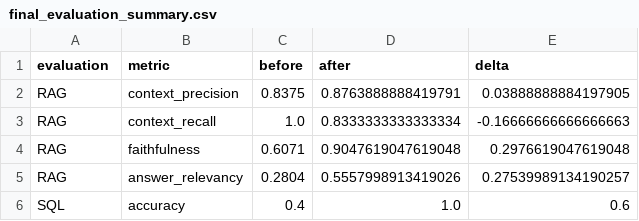
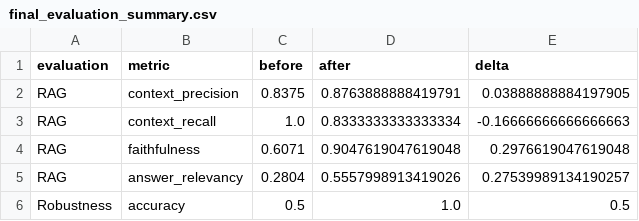
Before and after one commit to VincentDesmouceaux/P10-LLM-RAG-Evaluation, a CSV file: evaluation_results/final_evaluation_summary.csv, drawn as a sheet.

```diff
--- a/evaluation_results/final_evaluation_summary.csv
+++ b/evaluation_results/final_evaluation_summary.csv
@@ -5,2 +5,2 @@ RAG,faithfulness,0.6071,0.9047619047619048,0.2976619047619048
 RAG,answer_relevancy,0.2804,0.5557998913419026,0.27539989134190257
-SQL,accuracy,0.4,1.0,0.6
+Robustness,accuracy,0.5,1.0,0.5
```
Also changed, not shown: evaluation_results/before_after_hybrid_comparison.csv, 13 other files.
